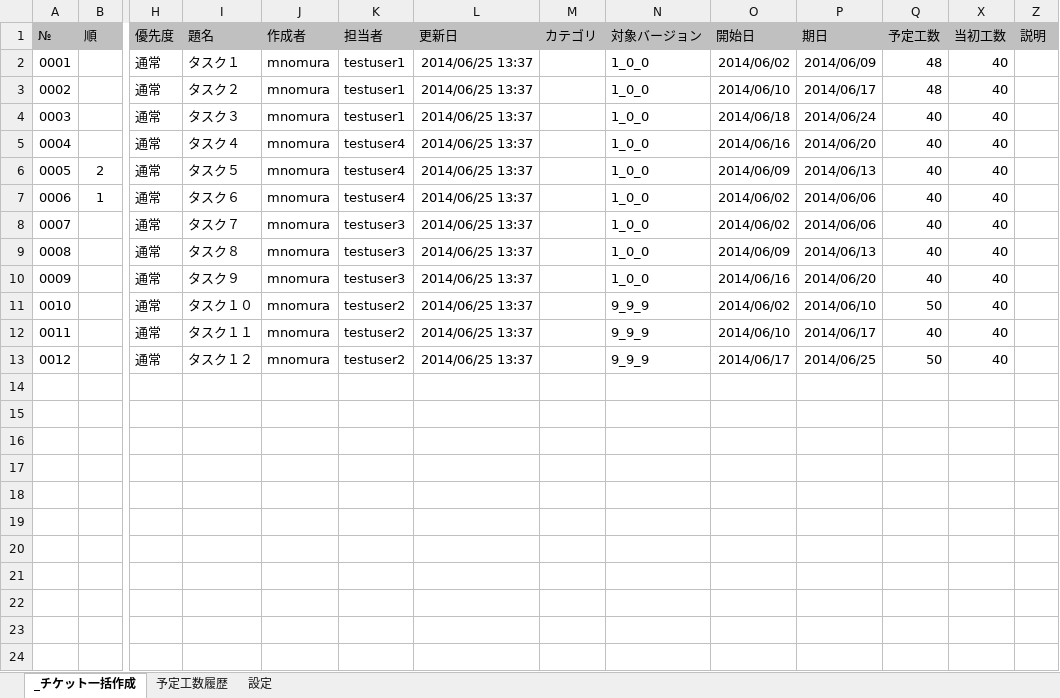
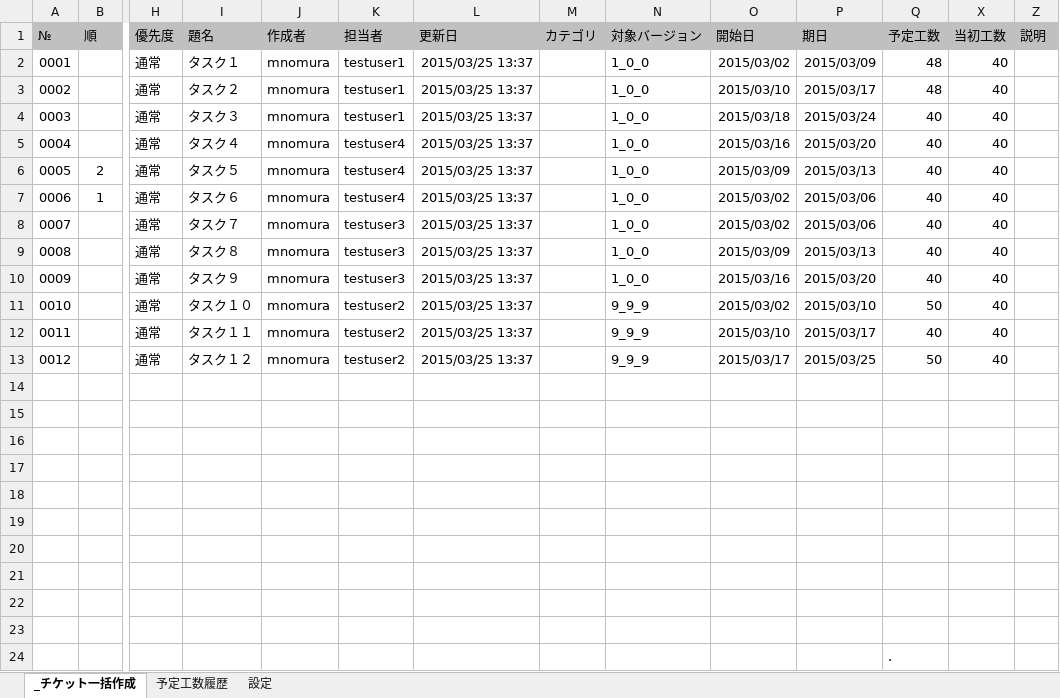
Before and after one commit to nmrmsys/X-Projects, an Excel workbook: X-ProjectsCCPM.xlsm, sheet _チケット一括作成, drawn as a sheet; only a part is shown, gaps mark what is left out; values as stored, in another font and other column widths than the file's, no borders; rows hold the shown columns only; the diff names each change by its address in the sheet, - before the commit and + after, or states it on an @@ line.

```diff
--- a/X-ProjectsCCPM.xlsm (sheet _チケット一括作成)
+++ b/X-ProjectsCCPM.xlsm (sheet _チケット一括作成)
-L2:L13 (更新日): 2014/06/25 13:37
+L2:L13 (更新日): 2015/03/25 13:37
-O2 (開始日): 2014/06/02
+O2 (開始日): 2015/03/02
-P2 (期日): 2014/06/09
+P2 (期日): 2015/03/09
-O3 (開始日): 2014/06/10
+O3 (開始日): 2015/03/10
-P3 (期日): 2014/06/17
+P3 (期日): 2015/03/17
-O4 (開始日): 2014/06/18
+O4 (開始日): 2015/03/18
-P4 (期日): 2014/06/24
+P4 (期日): 2015/03/24
-O5 (開始日): 2014/06/16
+O5 (開始日): 2015/03/16
-P5 (期日): 2014/06/20
+P5 (期日): 2015/03/20
-O6 (開始日): 2014/06/09
+O6 (開始日): 2015/03/09
-P6 (期日): 2014/06/13
+P6 (期日): 2015/03/13
-O7:O8 (開始日): 2014/06/02
+O7:O8 (開始日): 2015/03/02
-P7:P8 (期日): 2014/06/06
+P7:P8 (期日): 2015/03/06
-O9 (開始日): 2014/06/09
+O9 (開始日): 2015/03/09
-P9 (期日): 2014/06/13
+P9 (期日): 2015/03/13
-O10 (開始日): 2014/06/16
+O10 (開始日): 2015/03/16
-P10 (期日): 2014/06/20
+P10 (期日): 2015/03/20
-O11 (開始日): 2014/06/02
+O11 (開始日): 2015/03/02
-P11 (期日): 2014/06/10
+P11 (期日): 2015/03/10
-O12 (開始日): 2014/06/10
+O12 (開始日): 2015/03/10
-P12 (期日): 2014/06/17
+P12 (期日): 2015/03/17
-O13 (開始日): 2014/06/17
+O13 (開始日): 2015/03/17
-P13 (期日): 2014/06/25
+P13 (期日): 2015/03/25
+row 14: (empty)
+row 15: (empty)
+row 16: (empty)
+row 17: (empty)
+row 18: (empty)
+row 19: (empty)
+row 20: (empty)
+row 21: (empty)
+row 22: (empty)
+row 23: (empty)
+row 24:  |  |  |  |  |  |  |  |  |  |  | .
```
Also changed, not shown: sheet 設定, sheet 予定工数履歴, hidden cells, charts or pictures, 1 other file.
